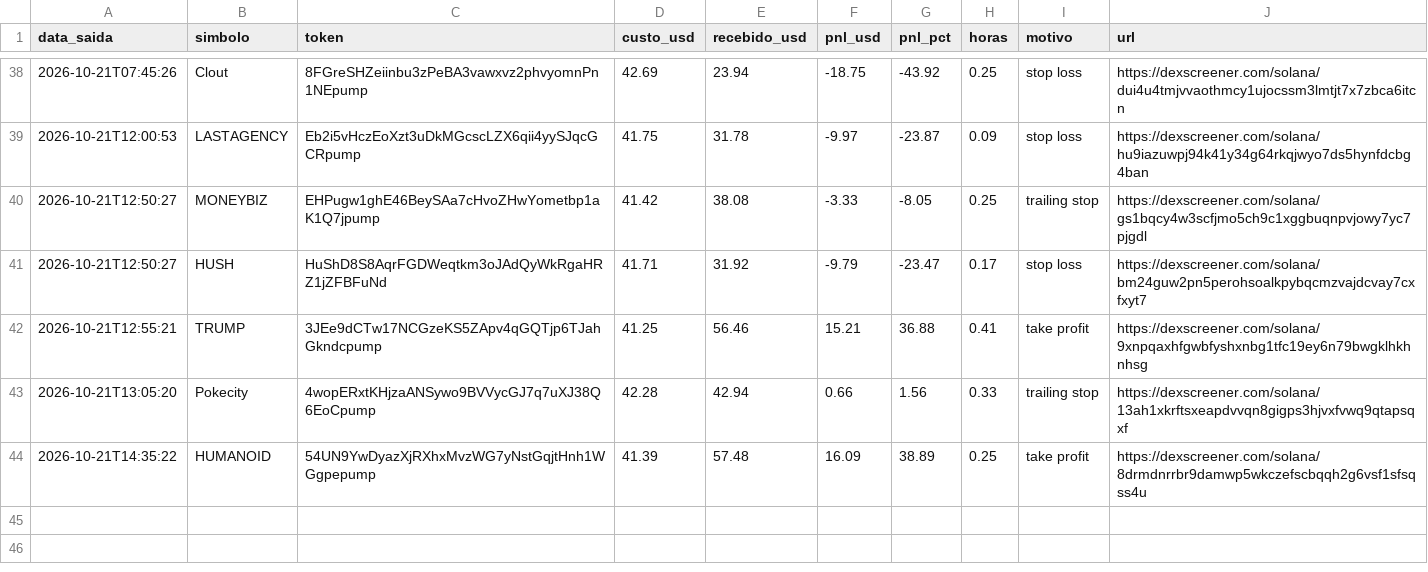
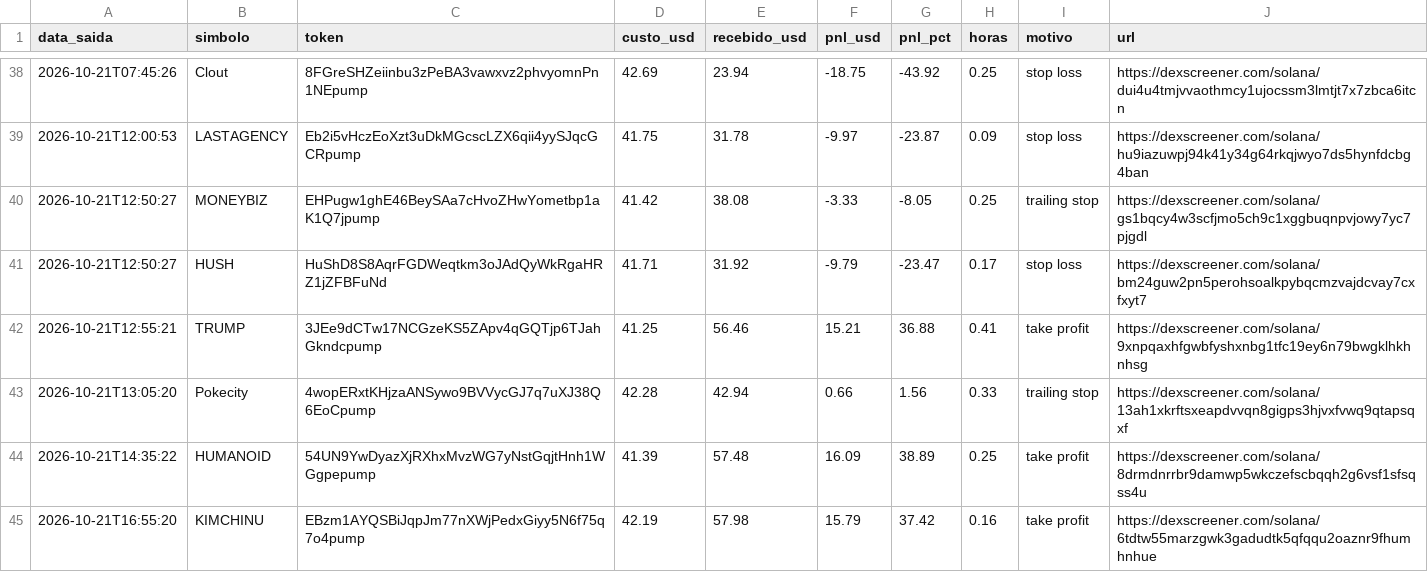
Before and after one commit to Herlms/bot-memecoins, a CSV file: trades.csv, drawn as a sheet; only a part is shown, gaps mark what is left out; the diff names each change by its address in the sheet, - before the commit and + after, or states it on an @@ line.

```diff
--- a/trades.csv
+++ b/trades.csv
+row 45: 2026-10-21T16:55:20 | KIMCHINU | EBzm1AYQSBiJqpJm77nXWjPedxGiyy5N6f75q7o4pump | 42.19 | 57.98 | 15.79 | 37.42 | 0.16 | take profit | https://dexscreener.com/solana/6tdtw55marzgwk3gadudtk5qfqqu2oaznr9fhumhnhue
```
Also changed, not shown: 3 other files.
